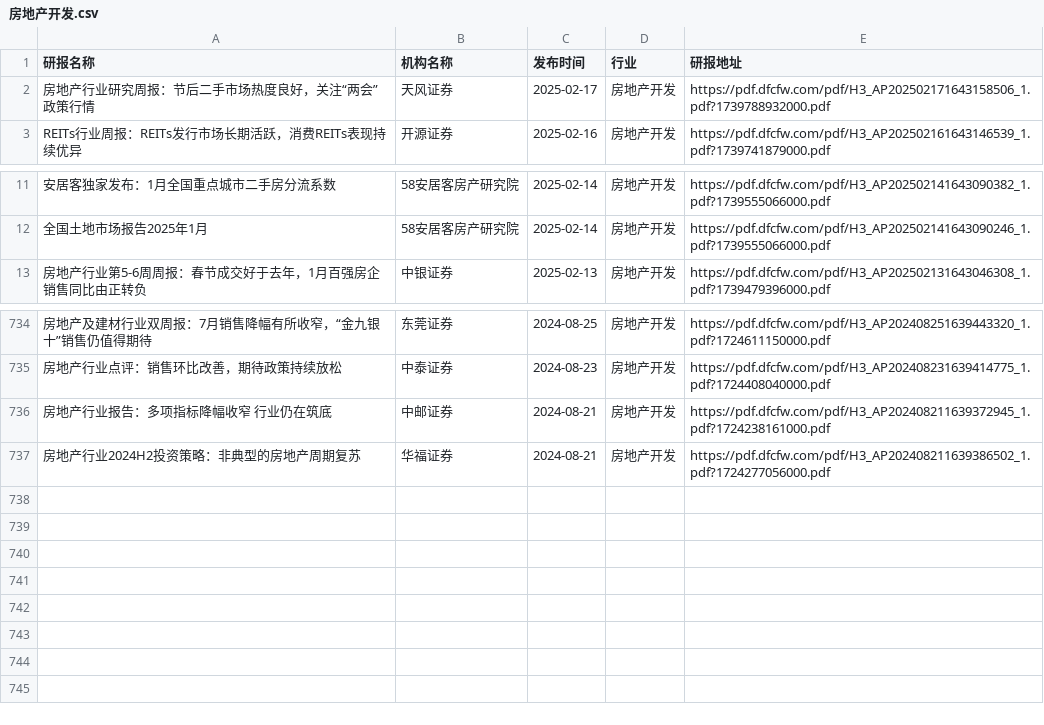
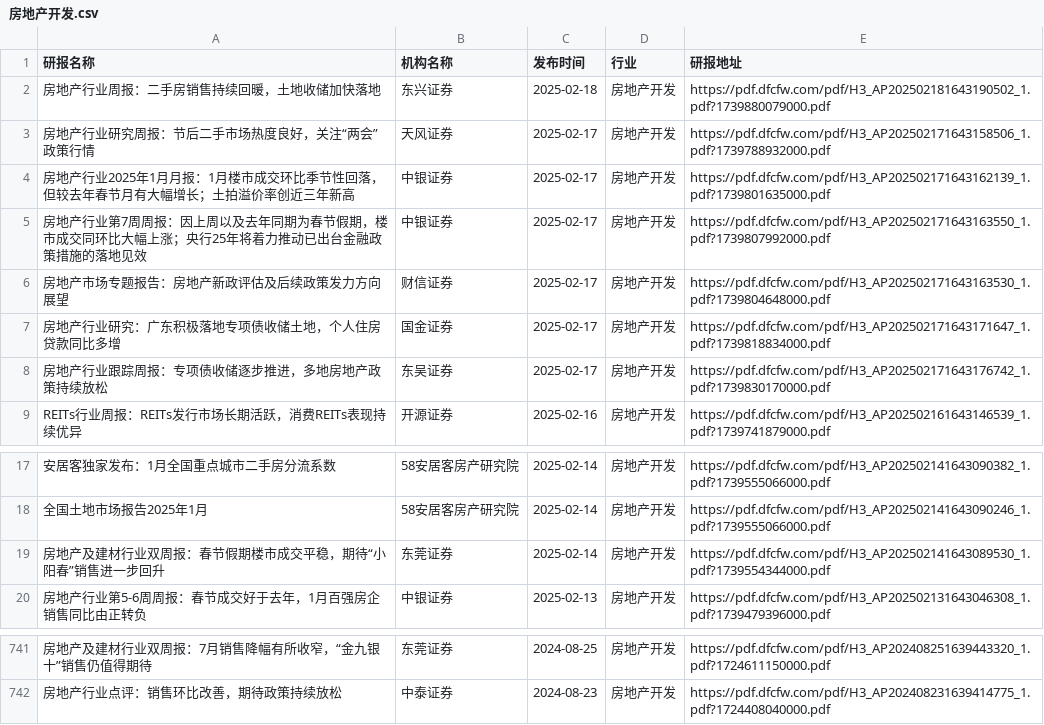
Before and after one commit to manymore13/report, a CSV file: eastmoney/房地产开发.csv, drawn as a sheet; only a part is shown, gaps mark what is left out; removed rows and columns are numbered as before the commit, all else as after; the diff names each change by its address in the sheet, - before the commit and + after, or states it on an @@ line.

```diff
--- a/eastmoney/房地产开发.csv
+++ b/eastmoney/房地产开发.csv
+row 2: 房地产行业周报：二手房销售持续回暖，土地收储加快落地 | 东兴证券 | 2025-02-18 | 房地产开发 | https://pdf.dfcfw.com/pdf/H3_AP202502181643190502_1.pdf?1739880079000.pdf
+row 4: 房地产行业2025年1月月报：1月楼市成交环比季节性回落，但较去年春节月有大幅增长；土拍溢价率创近三年新高 | 中银证券 | 2025-02-17 | 房地产开发 | https://pdf.dfcfw.com/pdf/H3_AP202502171643162139_1.pdf?1739801635000.pdf
+row 5: 房地产行业第7周周报：因上周以及去年同期为春节假期，楼市成交同环比大幅上涨；央行25年将着力推动已出台金融政策措施的落地见效 | 中银证券 | 2025-02-17 | 房地产开发 | https://pdf.dfcfw.com/pdf/H3_AP202502171643163550_1.pdf?1739807992000.pdf
+row 6: 房地产市场专题报告：房地产新政评估及后续政策发力方向展望 | 财信证券 | 2025-02-17 | 房地产开发 | https://pdf.dfcfw.com/pdf/H3_AP202502171643163530_1.pdf?1739804648000.pdf
+row 7: 房地产行业研究：广东积极落地专项债收储土地，个人住房贷款同比多增 | 国金证券 | 2025-02-17 | 房地产开发 | https://pdf.dfcfw.com/pdf/H3_AP202502171643171647_1.pdf?1739818834000.pdf
+row 8: 房地产行业跟踪周报：专项债收储逐步推进，多地房地产政策持续放松 | 东吴证券 | 2025-02-17 | 房地产开发 | https://pdf.dfcfw.com/pdf/H3_AP202502171643176742_1.pdf?1739830170000.pdf
+row 19: 房地产及建材行业双周报：春节假期楼市成交平稳，期待“小阳春”销售进一步回升 | 东莞证券 | 2025-02-14 | 房地产开发 | https://pdf.dfcfw.com/pdf/H3_AP202502141643089530_1.pdf?1739554344000.pdf
-row 736: 房地产行业报告：多项指标降幅收窄 行业仍在筑底 | 中邮证券 | 2024-08-21 | 房地产开发 | https://pdf.dfcfw.com/pdf/H3_AP202408211639372945_1.pdf?1724238161000.pdf
-row 737: 房地产行业2024H2投资策略：非典型的房地产周期复苏 | 华福证券 | 2024-08-21 | 房地产开发 | https://pdf.dfcfw.com/pdf/H3_AP202408211639386502_1.pdf?1724277056000.pdf
```
Also changed, not shown: eastmoney/农牧饲渔.csv, eastmoney/化学制品.csv, 57 other files.
